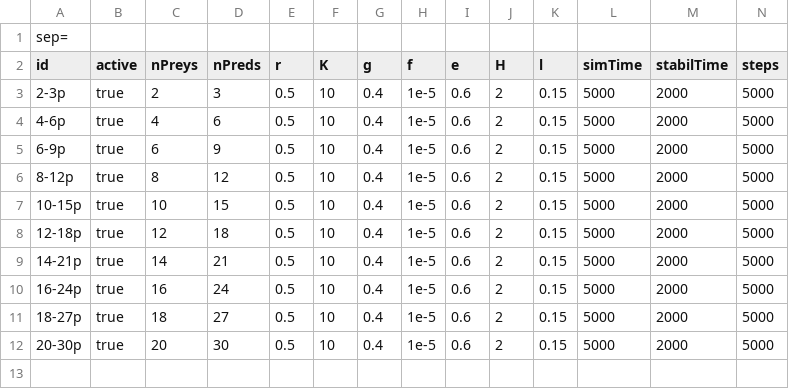
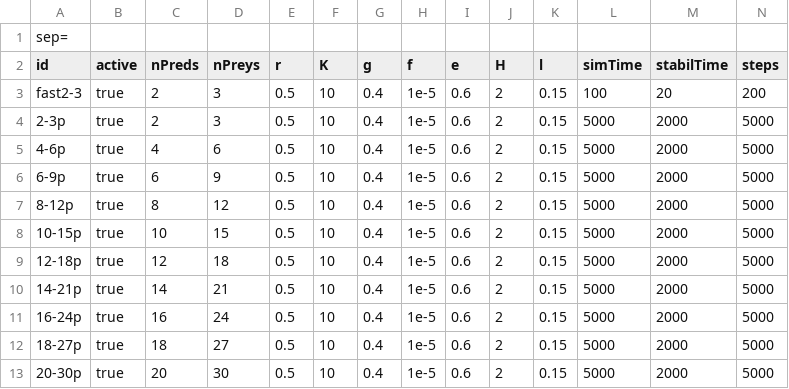
Before and after one commit to PabRod/Chaos-and-neutrality, a CSV file: io/input.csv, drawn as a sheet; only a part is shown; rows hold the shown columns only; the diff names each change by its address in the sheet, - before the commit and + after, or states it on an @@ line.

Commit message:
Fixed wrong input order in .csv

```diff
--- a/io/input.csv
+++ b/io/input.csv
-C2: nPreys
+C2: nPreds
-D2: nPreds
+D2: nPreys
+row 3: fast2-3 | true | 2 | 3 | 0.5 | 10 | 0.4 | 1e-5 | 0.6 | 2 | 0.15 | 100 | 20 | 200
```
